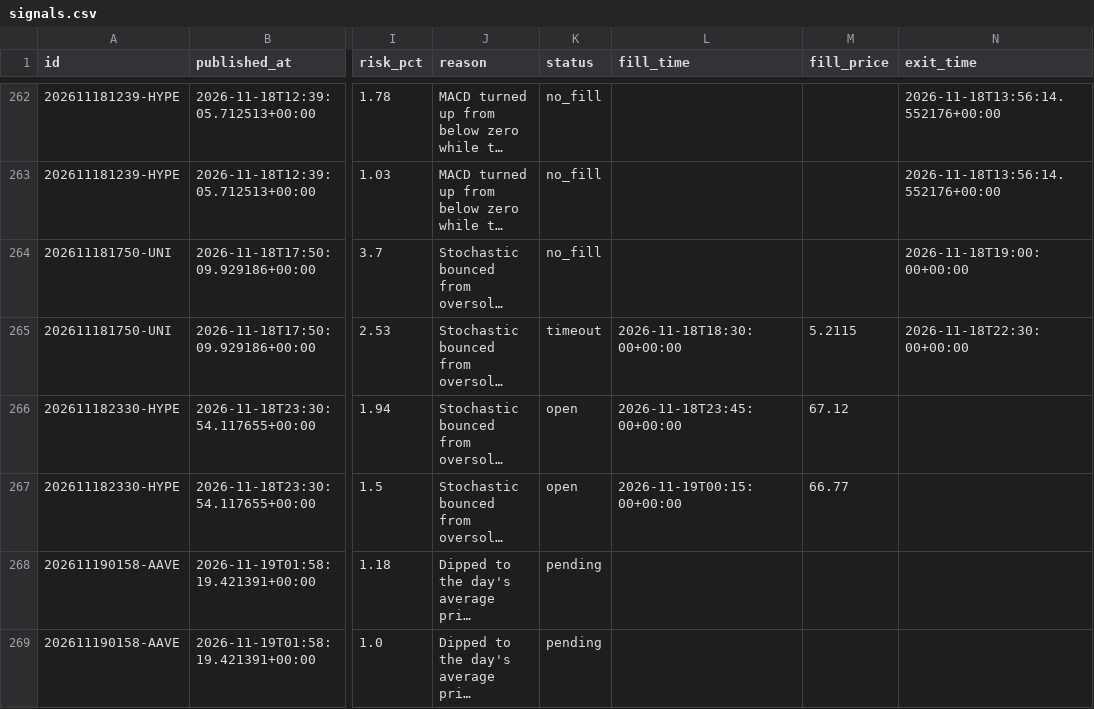
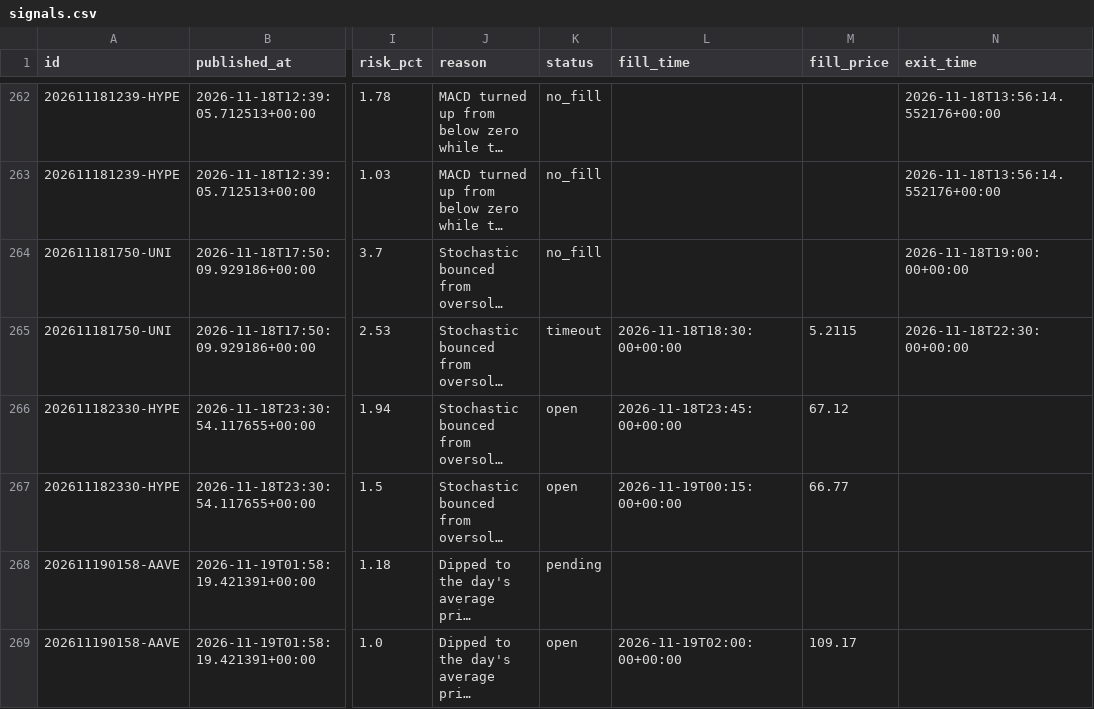
Before and after one commit to tauhid97/Crypto-Boss, a CSV file: data/signals.csv, drawn as a sheet; only a part is shown, gaps mark what is left out; long unchanged cells end in …; the diff names each change by its address in the sheet, - before the commit and + after, or states it on an @@ line.

```diff
--- a/data/signals.csv
+++ b/data/signals.csv
-K269 (status): pending
+K269 (status): open
-L269 (fill_time): (empty)
+L269 (fill_time): 2026-11-19T02:00:00+00:00
-M269 (fill_price): (empty)
+M269 (fill_price): 109.17
```
Also changed, not shown: 2 other files.
